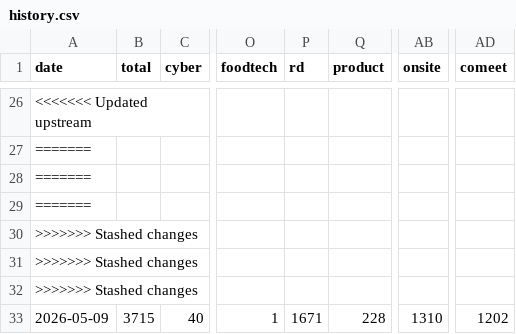
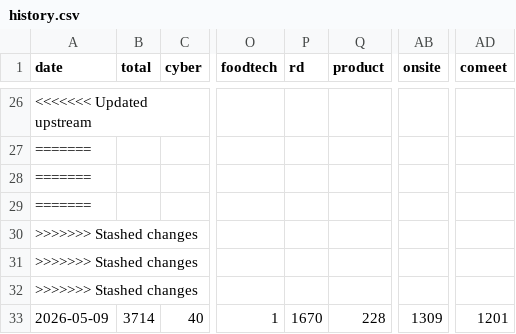
Before and after one commit to Genys30/jobfinder1, a CSV file: history.csv, drawn as a sheet; only a part is shown, gaps mark what is left out; the diff names each change by its address in the sheet, - before the commit and + after, or states it on an @@ line.

```diff
--- a/history.csv
+++ b/history.csv
-B33 (total): 3715
+B33 (total): 3714
-P33 (rd): 1671
+P33 (rd): 1670
-AB33 (onsite): 1310
+AB33 (onsite): 1309
-AD33 (comeet): 1202
+AD33 (comeet): 1201
```
Also changed, not shown: bar_jobs_2026-05-09.csv, comeet_jobs_2026-05-09.csv, 1 other file.
